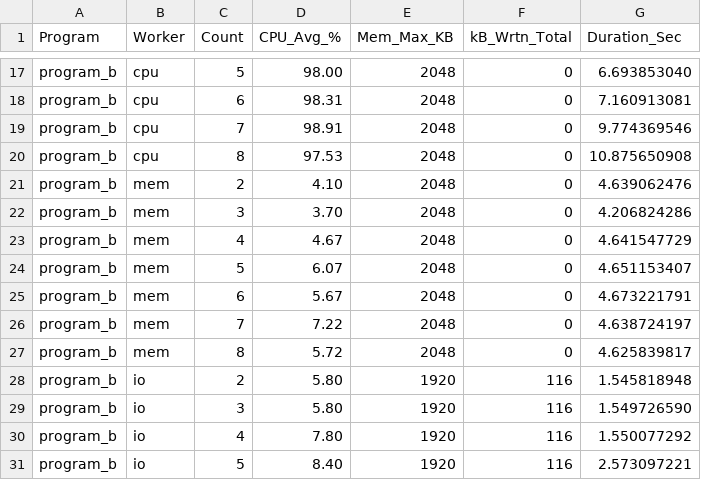
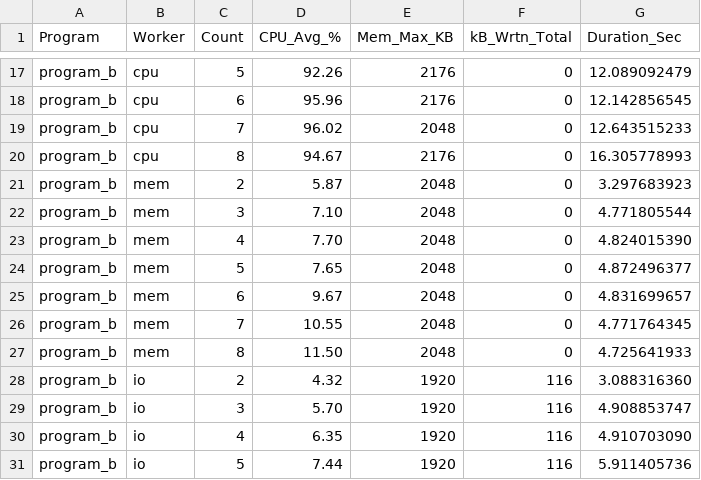
Before and after one commit to agithe25059/GRS_Assignments, a CSV file: GRS_PA01/MT25059_Part_D_CSV.csv, drawn as a sheet; only a part is shown, gaps mark what is left out; the diff covers the shown part only; the diff names each change by its address in the sheet, - before the commit and + after, or states it on an @@ line.

```diff
--- a/GRS_PA01/MT25059_Part_D_CSV.csv
+++ b/GRS_PA01/MT25059_Part_D_CSV.csv
-D17 (CPU_Avg_%): 98.00
+D17 (CPU_Avg_%): 92.26
-E17:E18 (Mem_Max_KB): 2048
+E17:E18 (Mem_Max_KB): 2176
-G17 (Duration_Sec): 6.693853040
+G17 (Duration_Sec): 12.089092479
-D18 (CPU_Avg_%): 98.31
+D18 (CPU_Avg_%): 95.96
-G18 (Duration_Sec): 7.160913081
+G18 (Duration_Sec): 12.142856545
-D19 (CPU_Avg_%): 98.91
+D19 (CPU_Avg_%): 96.02
-G19 (Duration_Sec): 9.774369546
+G19 (Duration_Sec): 12.643515233
-D20 (CPU_Avg_%): 97.53
+D20 (CPU_Avg_%): 94.67
-E20 (Mem_Max_KB): 2048
+E20 (Mem_Max_KB): 2176
-G20 (Duration_Sec): 10.875650908
+G20 (Duration_Sec): 16.305778993
-D21 (CPU_Avg_%): 4.10
+D21 (CPU_Avg_%): 5.87
-G21 (Duration_Sec): 4.639062476
+G21 (Duration_Sec): 3.297683923
-D22 (CPU_Avg_%): 3.70
+D22 (CPU_Avg_%): 7.10
-G22 (Duration_Sec): 4.206824286
+G22 (Duration_Sec): 4.771805544
-D23 (CPU_Avg_%): 4.67
+D23 (CPU_Avg_%): 7.70
-G23 (Duration_Sec): 4.641547729
+G23 (Duration_Sec): 4.824015390
-D24 (CPU_Avg_%): 6.07
+D24 (CPU_Avg_%): 7.65
-G24 (Duration_Sec): 4.651153407
+G24 (Duration_Sec): 4.872496377
-D25 (CPU_Avg_%): 5.67
+D25 (CPU_Avg_%): 9.67
-G25 (Duration_Sec): 4.673221791
+G25 (Duration_Sec): 4.831699657
-D26 (CPU_Avg_%): 7.22
+D26 (CPU_Avg_%): 10.55
-G26 (Duration_Sec): 4.638724197
+G26 (Duration_Sec): 4.771764345
-D27 (CPU_Avg_%): 5.72
+D27 (CPU_Avg_%): 11.50
-G27 (Duration_Sec): 4.625839817
+G27 (Duration_Sec): 4.725641933
-D28 (CPU_Avg_%): 5.80
+D28 (CPU_Avg_%): 4.32
-G28 (Duration_Sec): 1.545818948
+G28 (Duration_Sec): 3.088316360
-D29 (CPU_Avg_%): 5.80
+D29 (CPU_Avg_%): 5.70
-G29 (Duration_Sec): 1.549726590
+G29 (Duration_Sec): 4.908853747
-D30 (CPU_Avg_%): 7.80
+D30 (CPU_Avg_%): 6.35
-G30 (Duration_Sec): 1.550077292
+G30 (Duration_Sec): 4.910703090
-D31 (CPU_Avg_%): 8.40
+D31 (CPU_Avg_%): 7.44
-G31 (Duration_Sec): 2.573097221
+G31 (Duration_Sec): 5.911405736
```
Also changed, not shown: 38 edited cells elsewhere in this file, GRS_PA01/MT25059_Part_C_CSV.csv, 6 other files.
